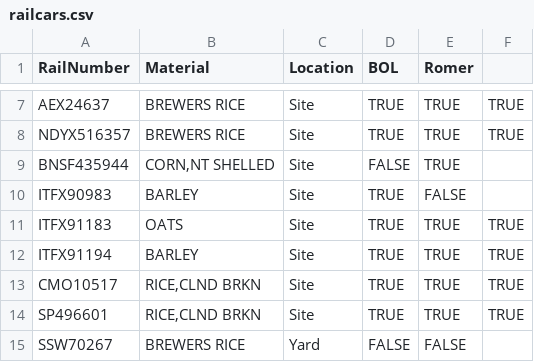
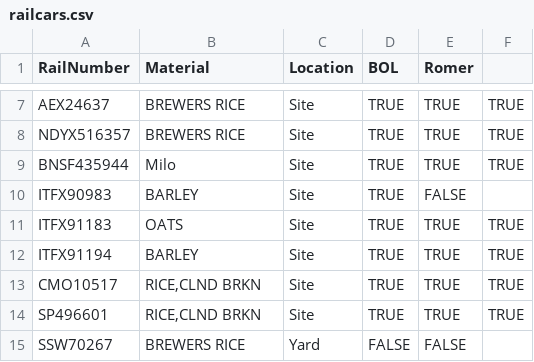
Before and after one commit to loremIpsum6321/DDS, a CSV file: data/railcars.csv, drawn as a sheet; only a part is shown, gaps mark what is left out.

```diff
--- a/data/railcars.csv
+++ b/data/railcars.csv
@@ -8,3 +8,3 @@ AEX24637,BREWERS RICE,Site,TRUE,TRUE,TRUE
 NDYX516357,BREWERS RICE,Site,TRUE,TRUE,TRUE
-BNSF435944,"CORN,NT SHELLED",Site,FALSE,TRUE
+BNSF435944,"Milo",Site,TRUE,TRUE,TRUE
 ITFX90983,BARLEY,Site,TRUE,FALSE
```
Also changed, not shown: 5 other files.
